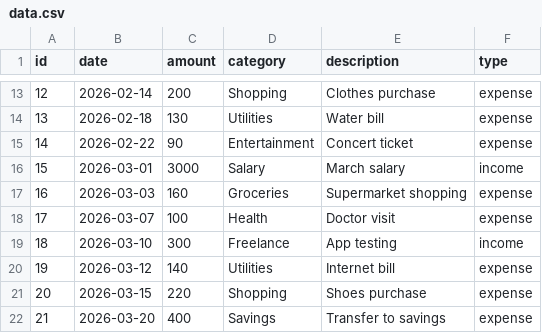
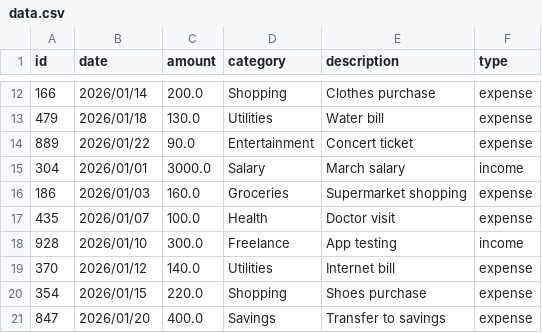
Before and after one commit to reshmasreekumar674/Finance_Tracker_Application, a CSV file: data.csv, drawn as a sheet; only a part is shown, gaps mark what is left out; the diff covers the shown part only.

```diff
--- a/data.csv
+++ b/data.csv
@@ -13,10 +12,10 @@ id,date,amount,category,description,type
-12,2026-02-14,200,Shopping,Clothes purchase,expense
-13,2026-02-18,130,Utilities,Water bill,expense
-14,2026-02-22,90,Entertainment,Concert ticket,expense
-15,2026-03-01,3000,Salary,March salary,income
-16,2026-03-03,160,Groceries,Supermarket shopping,expense
-17,2026-03-07,100,Health,Doctor visit,expense
-18,2026-03-10,300,Freelance,App testing,income
-19,2026-03-12,140,Utilities,Internet bill,expense
-20,2026-03-15,220,Shopping,Shoes purchase,expense
-21,2026-03-20,400,Savings,Transfer to savings,expense
+166,2026/01/14,200.0,Shopping,Clothes purchase,expense
+479,2026/01/18,130.0,Utilities,Water bill,expense
+889,2026/01/22,90.0,Entertainment,Concert ticket,expense
+304,2026/01/01,3000.0,Salary,March salary,income
+186,2026/01/03,160.0,Groceries,Supermarket shopping,expense
+435,2026/01/07,100.0,Health,Doctor visit,expense
+928,2026/01/10,300.0,Freelance,App testing,income
+370,2026/01/12,140.0,Utilities,Internet bill,expense
+354,2026/01/15,220.0,Shopping,Shoes purchase,expense
+847,2026/01/20,400.0,Savings,Transfer to savings,expense
```
Also changed, not shown: 16 added rows, 2 removed rows and 39 edited cells elsewhere in this file, 3 other files.
